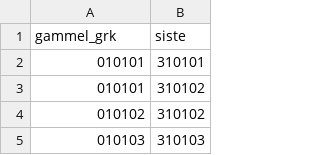
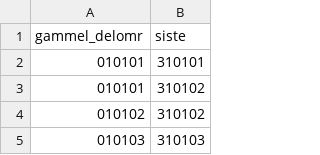
Before and after one commit to OskarGOlsen/standardmaler, a CSV file: omr_endringer/delomr_endringer_nyeste.csv, drawn as a sheet; only a part is shown.

Commit message:
Endret variabelnavn for delområde og kommune

```diff
--- a/omr_endringer/delomr_endringer_nyeste.csv
+++ b/omr_endringer/delomr_endringer_nyeste.csv
@@ -1,2 +1,2 @@
-gammel_grk;siste
+gammel_delomr;siste
 010101;310101
```
Also changed, not shown: omr_endringer/kom_endringer_nyeste.csv, 1 other file.
